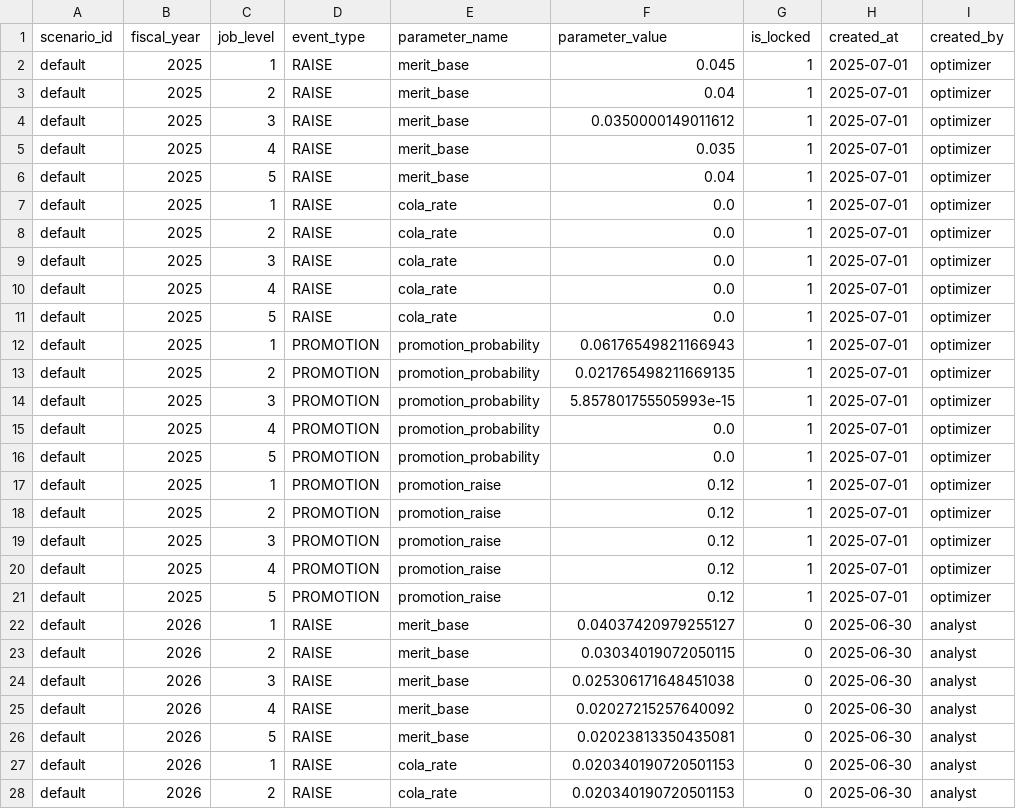
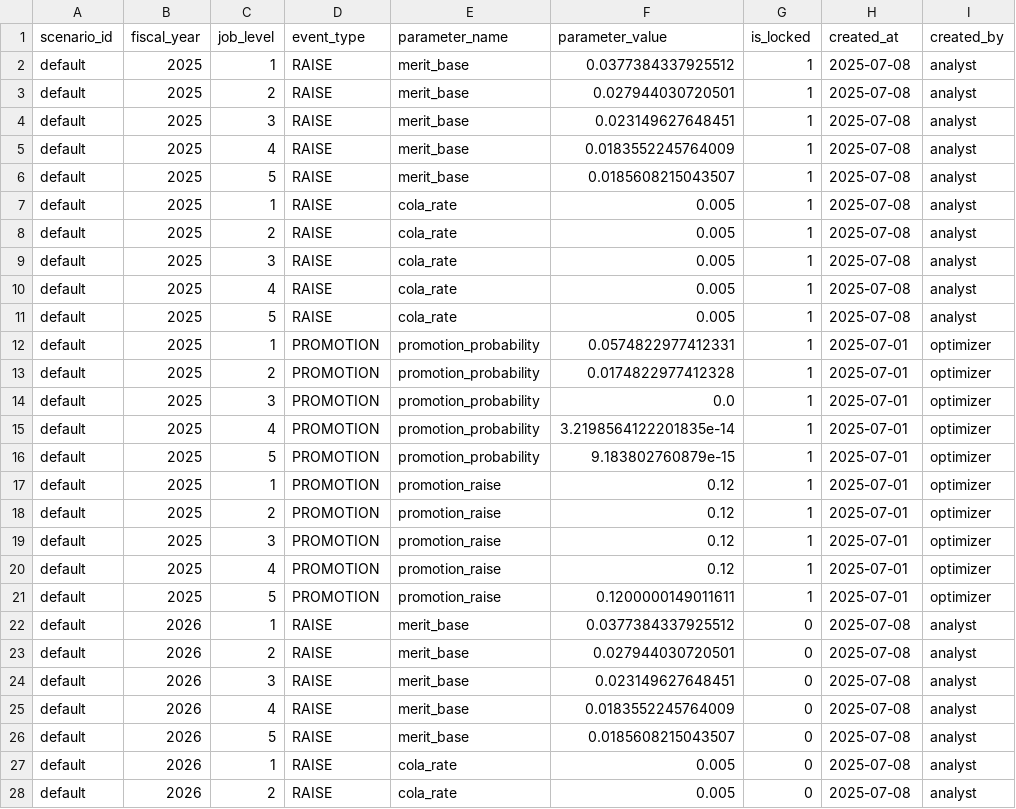
Before and after one commit to crzyc98/planwise_navigator, a CSV file: dbt/seeds/comp_levers.csv, drawn as a sheet; only a part is shown; the diff covers the shown part only.

```diff
--- a/dbt/seeds/comp_levers.csv
+++ b/dbt/seeds/comp_levers.csv
@@ -1,17 +1,17 @@
 scenario_id,fiscal_year,job_level,event_type,parameter_name,parameter_value,is_locked,created_at,created_by
-default,2025,1,RAISE,merit_base,0.045,1,2025-07-01,optimizer
-default,2025,2,RAISE,merit_base,0.04,1,2025-07-01,optimizer
-default,2025,3,RAISE,merit_base,0.0350000149011612,1,2025-07-01,optimizer
-default,2025,4,RAISE,merit_base,0.035,1,2025-07-01,optimizer
-default,2025,5,RAISE,merit_base,0.04,1,2025-07-01,optimizer
-default,2025,1,RAISE,cola_rate,0.0,1,2025-07-01,optimizer
-default,2025,2,RAISE,cola_rate,0.0,1,2025-07-01,optimizer
-default,2025,3,RAISE,cola_rate,0.0,1,2025-07-01,optimizer
-default,2025,4,RAISE,cola_rate,0.0,1,2025-07-01,optimizer
-default,2025,5,RAISE,cola_rate,0.0,1,2025-07-01,optimizer
-default,2025,1,PROMOTION,promotion_probability,0.06176549821166943,1,2025-07-01,optimizer
-default,2025,2,PROMOTION,promotion_probability,0.021765498211669135,1,2025-07-01,optimizer
-default,2025,3,PROMOTION,promotion_probability,5.857801755505993e-15,1,2025-07-01,optimizer
-default,2025,4,PROMOTION,promotion_probability,0.0,1,2025-07-01,optimizer
-default,2025,5,PROMOTION,promotion_probability,0.0,1,2025-07-01,optimizer
+default,2025,1,RAISE,merit_base,0.0377384337925512,1,2025-07-08,analyst
+default,2025,2,RAISE,merit_base,0.027944030720501,1,2025-07-08,analyst
+default,2025,3,RAISE,merit_base,0.023149627648451,1,2025-07-08,analyst
+default,2025,4,RAISE,merit_base,0.0183552245764009,1,2025-07-08,analyst
+default,2025,5,RAISE,merit_base,0.0185608215043507,1,2025-07-08,analyst
+default,2025,1,RAISE,cola_rate,0.005,1,2025-07-08,analyst
+default,2025,2,RAISE,cola_rate,0.005,1,2025-07-08,analyst
+default,2025,3,RAISE,cola_rate,0.005,1,2025-07-08,analyst
+default,2025,4,RAISE,cola_rate,0.005,1,2025-07-08,analyst
+default,2025,5,RAISE,cola_rate,0.005,1,2025-07-08,analyst
+default,2025,1,PROMOTION,promotion_probability,0.0574822977412331,1,2025-07-01,optimizer
+default,2025,2,PROMOTION,promotion_probability,0.0174822977412328,1,2025-07-01,optimizer
+default,2025,3,PROMOTION,promotion_probability,0.0,1,2025-07-01,optimizer
+default,2025,4,PROMOTION,promotion_probability,3.2198564122201835e-14,1,2025-07-01,optimizer
+default,2025,5,PROMOTION,promotion_probability,9.183802760879e-15,1,2025-07-01,optimizer
 default,2025,1,PROMOTION,promotion_raise,0.12,1,2025-07-01,optimizer
@@ -20,9 +20,9 @@ default,2025,3,PROMOTION,promotion_raise,0.12,1,2025-07-01,optimizer
 default,2025,4,PROMOTION,promotion_raise,0.12,1,2025-07-01,optimizer
-default,2025,5,PROMOTION,promotion_raise,0.12,1,2025-07-01,optimizer
-default,2026,1,RAISE,merit_base,0.04037420979255127,0,2025-06-30,analyst
-default,2026,2,RAISE,merit_base,0.03034019072050115,0,2025-06-30,analyst
-default,2026,3,RAISE,merit_base,0.025306171648451038,0,2025-06-30,analyst
-default,2026,4,RAISE,merit_base,0.02027215257640092,0,2025-06-30,analyst
-default,2026,5,RAISE,merit_base,0.02023813350435081,0,2025-06-30,analyst
-default,2026,1,RAISE,cola_rate,0.020340190720501153,0,2025-06-30,analyst
-default,2026,2,RAISE,cola_rate,0.020340190720501153,0,2025-06-30,analyst
+default,2025,5,PROMOTION,promotion_raise,0.1200000149011611,1,2025-07-01,optimizer
+default,2026,1,RAISE,merit_base,0.0377384337925512,0,2025-07-08,analyst
+default,2026,2,RAISE,merit_base,0.027944030720501,0,2025-07-08,analyst
+default,2026,3,RAISE,merit_base,0.023149627648451,0,2025-07-08,analyst
+default,2026,4,RAISE,merit_base,0.0183552245764009,0,2025-07-08,analyst
+default,2026,5,RAISE,merit_base,0.0185608215043507,0,2025-07-08,analyst
+default,2026,1,RAISE,cola_rate,0.005,0,2025-07-08,analyst
+default,2026,2,RAISE,cola_rate,0.005,0,2025-07-08,analyst
```
Also changed, not shown: 116 edited cells elsewhere in this file, 52 other files.
